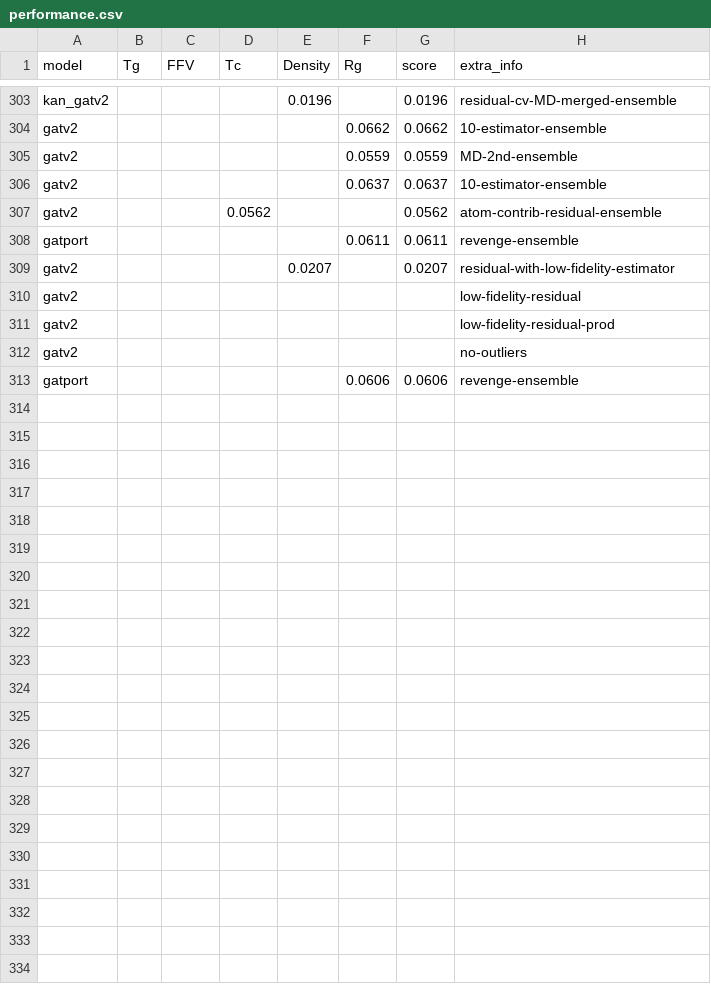
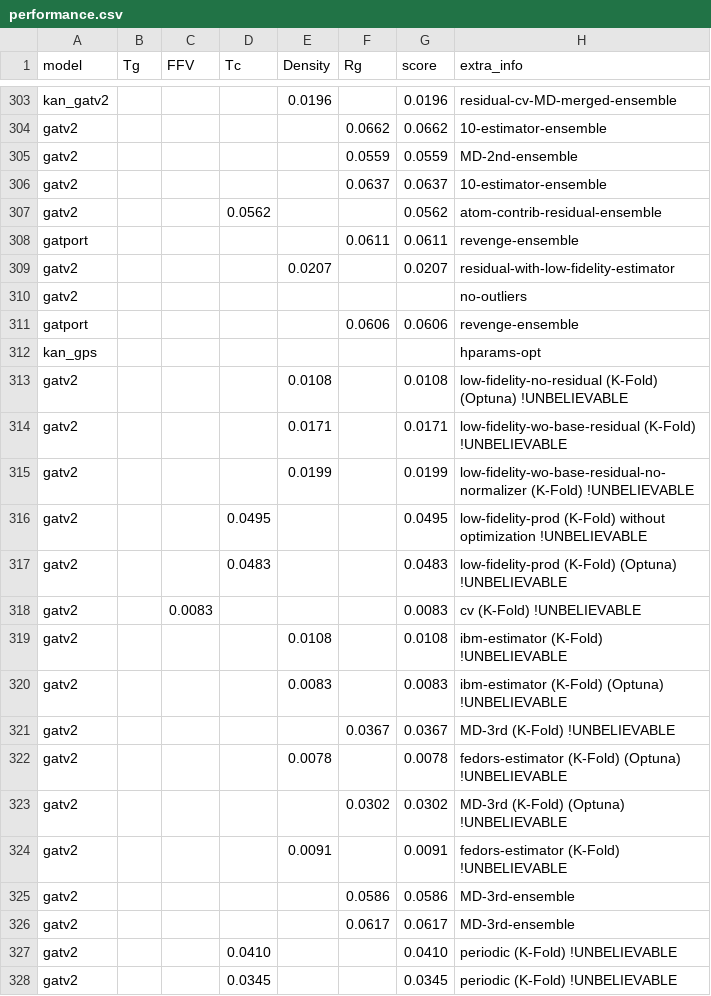
Before and after one commit to fate1997/polymon, a CSV file: performance.csv, drawn as a sheet; only a part is shown, gaps mark what is left out; the diff covers the shown part only.

```diff
--- a/performance.csv
+++ b/performance.csv
@@ -309,5 +309,20 @@ gatport,,,,,0.0611,0.0611,revenge-ensemble
 gatv2,,,,0.0207,,0.0207,residual-with-low-fidelity-estimator
-gatv2,,,,,,,low-fidelity-residual
-gatv2,,,,,,,low-fidelity-residual-prod
 gatv2,,,,,,,no-outliers
 gatport,,,,,0.0606,0.0606,revenge-ensemble
+kan_gps,,,,,,,hparams-opt
+gatv2,,,,0.0108,,0.0108,low-fidelity-no-residual (K-Fold) (Optuna) !UNBELIEVABLE
+gatv2,,,,0.0171,,0.0171,low-fidelity-wo-base-residual (K-Fold) !UNBELIEVABLE
+gatv2,,,,0.0199,,0.0199,low-fidelity-wo-base-residual-no-normalizer (K-Fold) !UNBELIEVABLE
+gatv2,,,0.0495,,,0.0495,low-fidelity-prod (K-Fold) without optimization !UNBELIEVABLE
+gatv2,,,0.0483,,,0.0483,low-fidelity-prod (K-Fold) (Optuna) !UNBELIEVABLE
+gatv2,,0.0083,,,,0.0083,cv (K-Fold) !UNBELIEVABLE
+gatv2,,,,0.0108,,0.0108,ibm-estimator (K-Fold) !UNBELIEVABLE
+gatv2,,,,0.0083,,0.0083,ibm-estimator (K-Fold) (Optuna) !UNBELIEVABLE
+gatv2,,,,,0.0367,0.0367,MD-3rd (K-Fold) !UNBELIEVABLE
+gatv2,,,,0.0078,,0.0078,fedors-estimator (K-Fold) (Optuna) !UNBELIEVABLE
+gatv2,,,,,0.0302,0.0302,MD-3rd (K-Fold) (Optuna) !UNBELIEVABLE
+gatv2,,,,0.0091,,0.0091,fedors-estimator (K-Fold) !UNBELIEVABLE
+gatv2,,,,,0.0586,0.0586,MD-3rd-ensemble
+gatv2,,,,,0.0617,0.0617,MD-3rd-ensemble
+gatv2,,,0.0410,,,0.0410,periodic (K-Fold) !UNBELIEVABLE
+gatv2,,,0.0345,,,0.0345,periodic (K-Fold) !UNBELIEVABLE
```
Also changed, not shown: 15 added rows elsewhere in this file, database/merged/Rg_MD_difference.csv, 6 other files.
